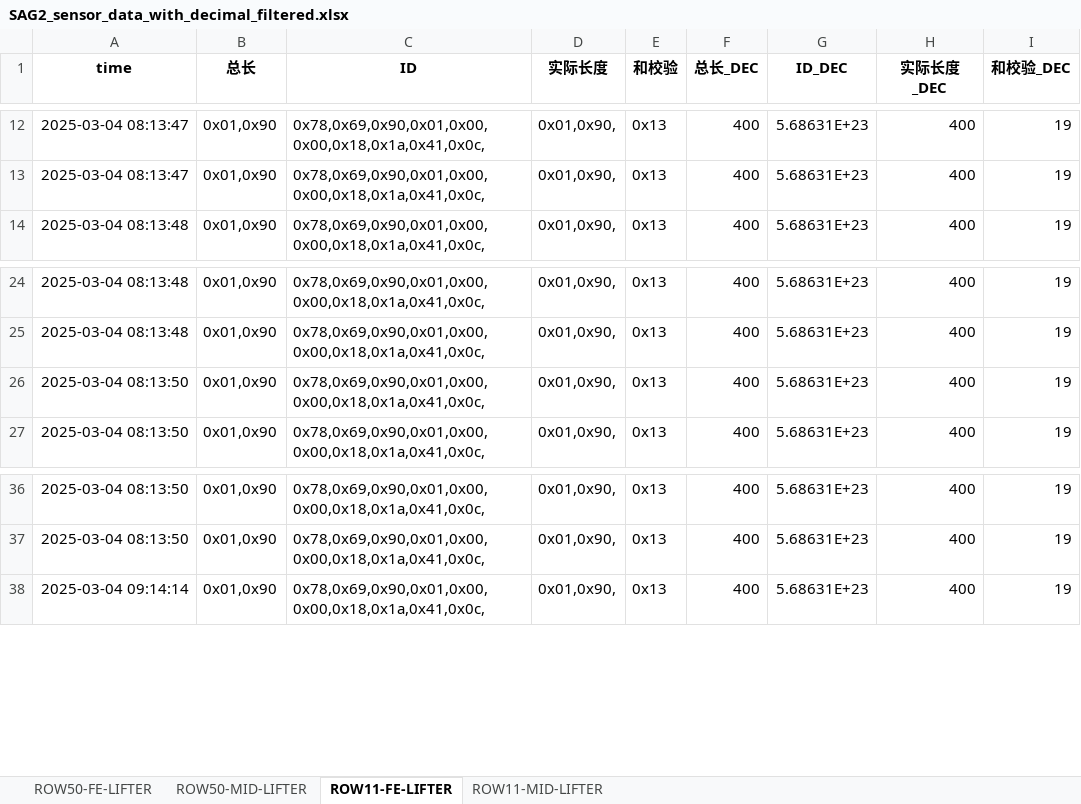
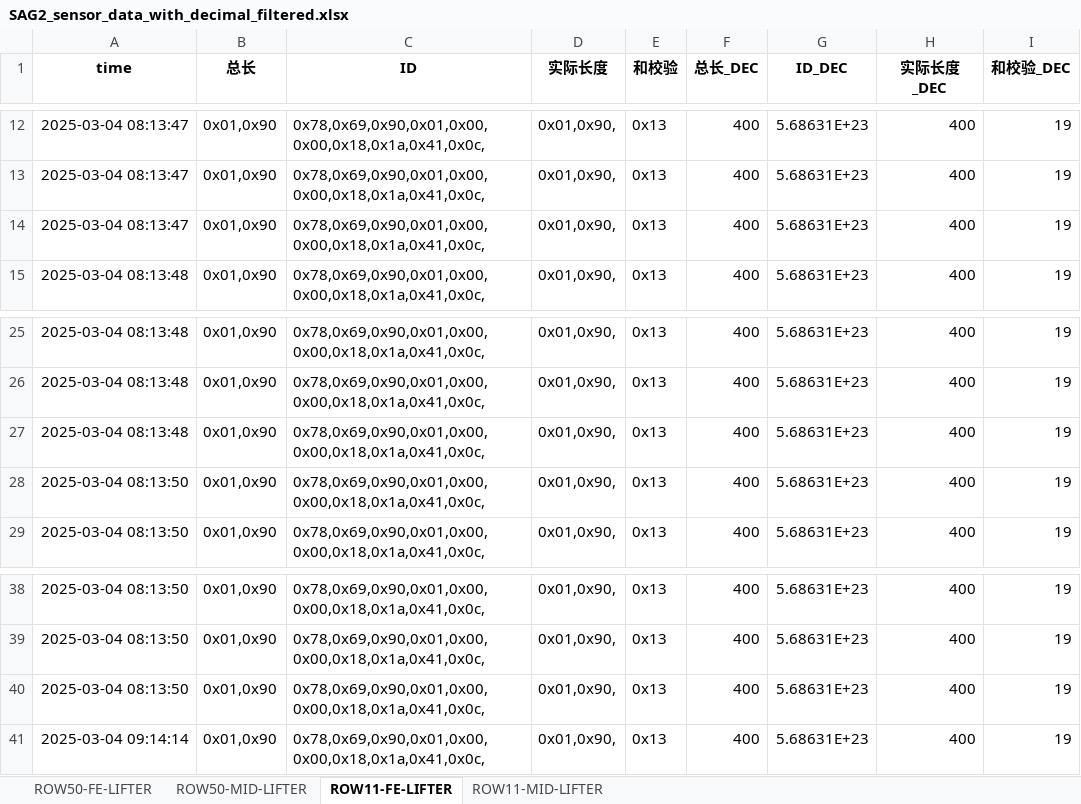
Before and after one commit to weichencsu/ammanexperiment, an Excel workbook: sensorCSV/SAG2_sensor_data_with_decimal_filtered.xlsx, sheet ROW11-FE-LIFTER, drawn as a sheet; only a part is shown, gaps mark what is left out; values as stored, in another font and other column widths than the file's, no borders; the diff covers the shown part only; the diff names each change by its address in the sheet, - before the commit and + after, or states it on an @@ line.

```diff
--- a/sensorCSV/SAG2_sensor_data_with_decimal_filtered.xlsx (sheet ROW11-FE-LIFTER)
+++ b/sensorCSV/SAG2_sensor_data_with_decimal_filtered.xlsx (sheet ROW11-FE-LIFTER)
+row 14: 2025-03-04 08:13:47 | 0x01,0x90 | 0x78,0x69,0x90,0x01,0x00,0x00,0x18,0x1a,0x41,0x0c, | 0x01,0x90, | 0x13 | 400 | 5.68631E+23 | 400 | 19
+row 27: 2025-03-04 08:13:48 | 0x01,0x90 | 0x78,0x69,0x90,0x01,0x00,0x00,0x18,0x1a,0x41,0x0c, | 0x01,0x90, | 0x13 | 400 | 5.68631E+23 | 400 | 19
+row 40: 2025-03-04 08:13:50 | 0x01,0x90 | 0x78,0x69,0x90,0x01,0x00,0x00,0x18,0x1a,0x41,0x0c, | 0x01,0x90, | 0x13 | 400 | 5.68631E+23 | 400 | 19
```
Also changed, not shown: other rows of this sheet, sheet ROW11-MID-LIFTER, sheet ROW50-MID-LIFTER, sheet ROW50-FE-LIFTER.
